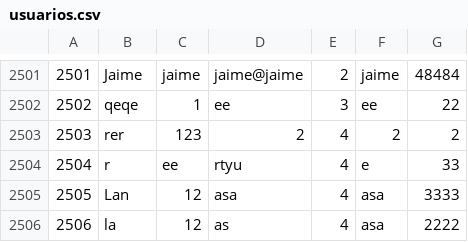
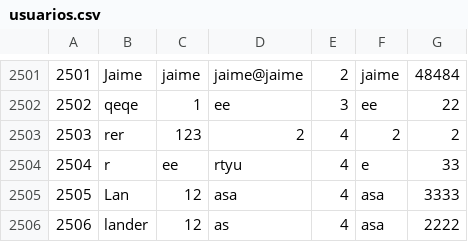
Before and after one commit to markelbugallo/DeustoShop, a CSV file: DeustoShop/DeustoShopC/data/usuarios.csv, drawn as a sheet; only a part is shown, gaps mark what is left out.

```diff
--- a/DeustoShop/DeustoShopC/data/usuarios.csv
+++ b/DeustoShop/DeustoShopC/data/usuarios.csv
@@ -2505,2 +2505,2 @@
 2505;Lan;12;asa;4;asa;3333
-2506;la;12;as;4;asa;2222
+2506;lander;12;as;4;asa;2222
```
Also changed, not shown: DeustoShop/DeustoShopC/data/pedidos.csv, 5 other files.
